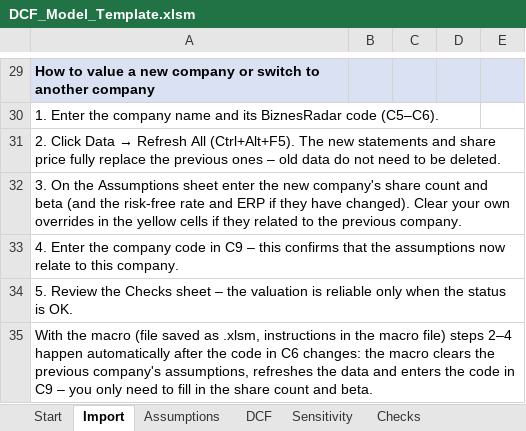
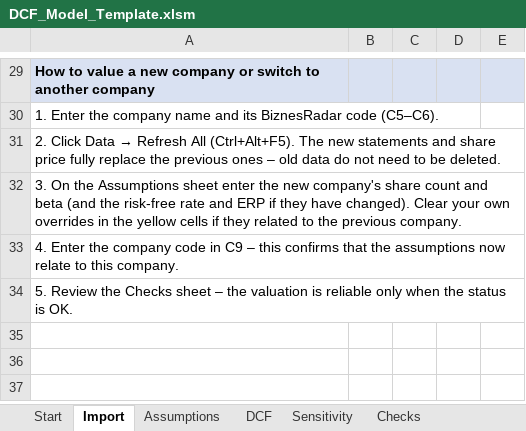
Before and after one commit to MarynarzEZ/dcf-valuation-model, an Excel workbook: DCF_Model_Template.xlsm, sheet Import, drawn as a sheet; only a part is shown, gaps mark what is left out; values as stored, in another font and other column widths than the file's, no borders; conditional formats and table styles not drawn; the diff names each change by its address in the sheet, - before the commit and + after, or states it on an @@ line.

Commit message:
Update DCF model template

```diff
--- a/DCF_Model_Template.xlsm (sheet Import)
+++ b/DCF_Model_Template.xlsm (sheet Import)
-row 35: With the macro (file saved as .xlsm, instructions in the macro file) steps 2–4 happen automatically after the code in C6 changes: the macro clears the previous company's assumptions, refreshes the data and enters the code in C9 – you only need to fill in the share count and beta.
```
